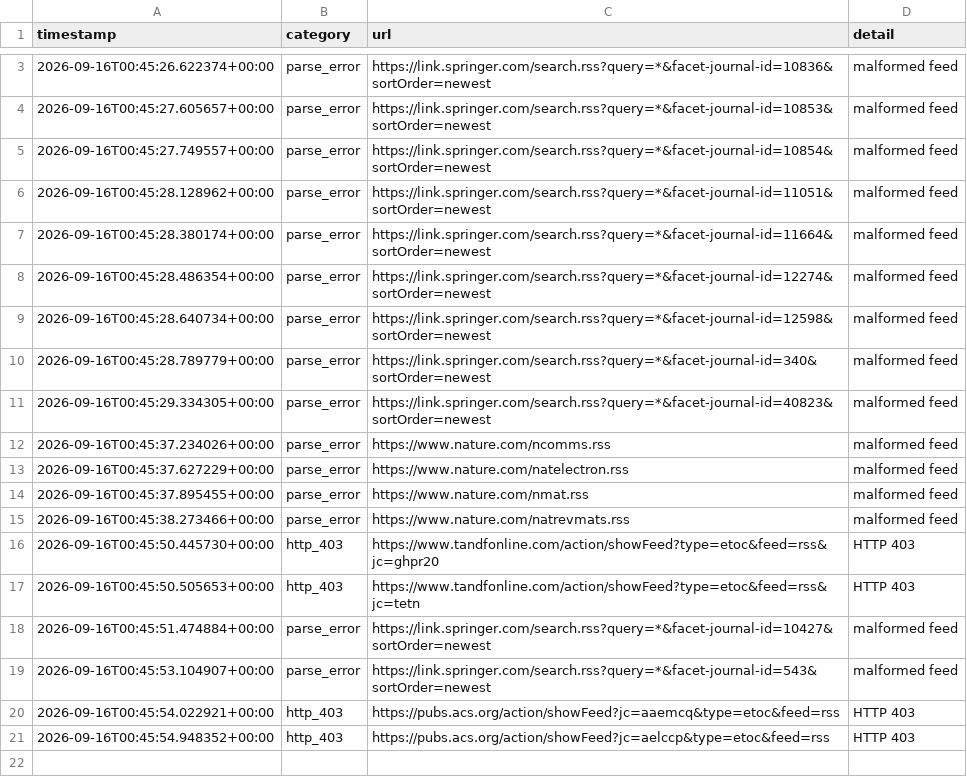
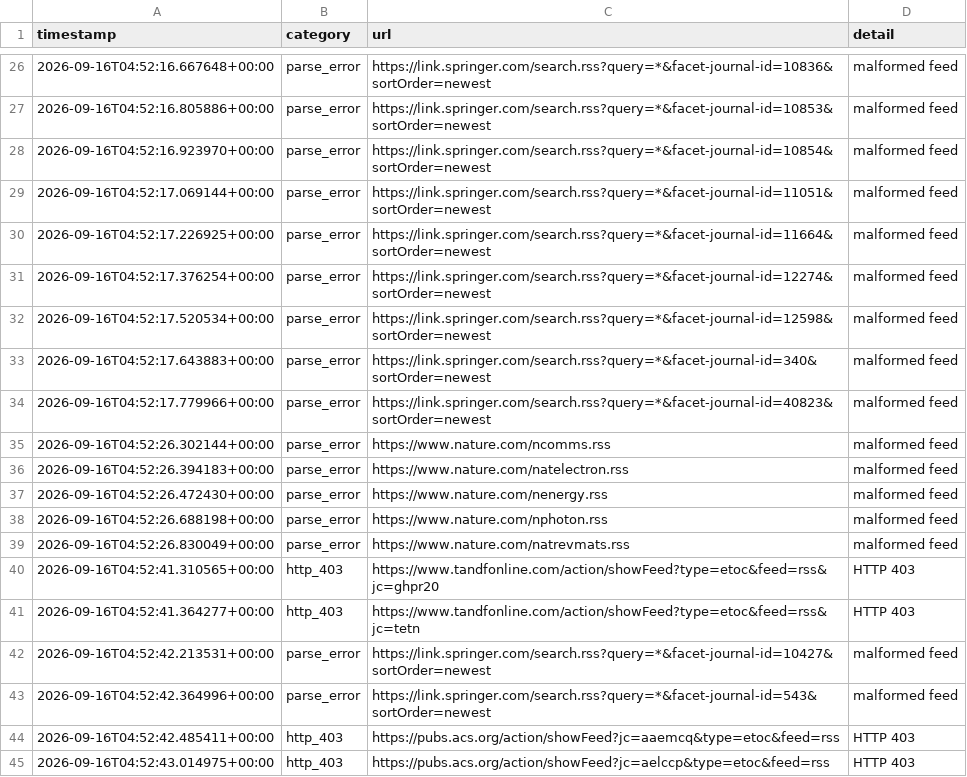
Before and after one commit to Llxyyds666/diamond-paper-feed, a TSV file: fetch_failures.tsv, drawn as a sheet; only a part is shown, gaps mark what is left out; the diff covers the shown part only.

```diff
--- a/fetch_failures.tsv
+++ b/fetch_failures.tsv
@@ -3,19 +26,20 @@ timestamp	category	url	detail
-2026-09-16T00:45:26.622374+00:00	parse_error	https://link.springer.com/search.rss?query=*&facet-journal-id=10836&sortOrder=newest	malformed feed
-2026-09-16T00:45:27.605657+00:00	parse_error	https://link.springer.com/search.rss?query=*&facet-journal-id=10853&sortOrder=newest	malformed feed
-2026-09-16T00:45:27.749557+00:00	parse_error	https://link.springer.com/search.rss?query=*&facet-journal-id=10854&sortOrder=newest	malformed feed
-2026-09-16T00:45:28.128962+00:00	parse_error	https://link.springer.com/search.rss?query=*&facet-journal-id=11051&sortOrder=newest	malformed feed
-2026-09-16T00:45:28.380174+00:00	parse_error	https://link.springer.com/search.rss?query=*&facet-journal-id=11664&sortOrder=newest	malformed feed
-2026-09-16T00:45:28.486354+00:00	parse_error	https://link.springer.com/search.rss?query=*&facet-journal-id=12274&sortOrder=newest	malformed feed
-2026-09-16T00:45:28.640734+00:00	parse_error	https://link.springer.com/search.rss?query=*&facet-journal-id=12598&sortOrder=newest	malformed feed
-2026-09-16T00:45:28.789779+00:00	parse_error	https://link.springer.com/search.rss?query=*&facet-journal-id=340&sortOrder=newest	malformed feed
-2026-09-16T00:45:29.334305+00:00	parse_error	https://link.springer.com/search.rss?query=*&facet-journal-id=40823&sortOrder=newest	malformed feed
-2026-09-16T00:45:37.234026+00:00	parse_error	https://www.nature.com/ncomms.rss	malformed feed
-2026-09-16T00:45:37.627229+00:00	parse_error	https://www.nature.com/natelectron.rss	malformed feed
-2026-09-16T00:45:37.895455+00:00	parse_error	https://www.nature.com/nmat.rss	malformed feed
-2026-09-16T00:45:38.273466+00:00	parse_error	https://www.nature.com/natrevmats.rss	malformed feed
-2026-09-16T00:45:50.445730+00:00	http_403	https://www.tandfonline.com/action/showFeed?type=etoc&feed=rss&jc=ghpr20	HTTP 403
-2026-09-16T00:45:50.505653+00:00	http_403	https://www.tandfonline.com/action/showFeed?type=etoc&feed=rss&jc=tetn	HTTP 403
-2026-09-16T00:45:51.474884+00:00	parse_error	https://link.springer.com/search.rss?query=*&facet-journal-id=10427&sortOrder=newest	malformed feed
-2026-09-16T00:45:53.104907+00:00	parse_error	https://link.springer.com/search.rss?query=*&facet-journal-id=543&sortOrder=newest	malformed feed
-2026-09-16T00:45:54.022921+00:00	http_403	https://pubs.acs.org/action/showFeed?jc=aaemcq&type=etoc&feed=rss	HTTP 403
-2026-09-16T00:45:54.948352+00:00	http_403	https://pubs.acs.org/action/showFeed?jc=aelccp&type=etoc&feed=rss	HTTP 403
+2026-09-16T04:52:16.667648+00:00	parse_error	https://link.springer.com/search.rss?query=*&facet-journal-id=10836&sortOrder=newest	malformed feed
+2026-09-16T04:52:16.805886+00:00	parse_error	https://link.springer.com/search.rss?query=*&facet-journal-id=10853&sortOrder=newest	malformed feed
+2026-09-16T04:52:16.923970+00:00	parse_error	https://link.springer.com/search.rss?query=*&facet-journal-id=10854&sortOrder=newest	malformed feed
+2026-09-16T04:52:17.069144+00:00	parse_error	https://link.springer.com/search.rss?query=*&facet-journal-id=11051&sortOrder=newest	malformed feed
+2026-09-16T04:52:17.226925+00:00	parse_error	https://link.springer.com/search.rss?query=*&facet-journal-id=11664&sortOrder=newest	malformed feed
+2026-09-16T04:52:17.376254+00:00	parse_error	https://link.springer.com/search.rss?query=*&facet-journal-id=12274&sortOrder=newest	malformed feed
+2026-09-16T04:52:17.520534+00:00	parse_error	https://link.springer.com/search.rss?query=*&facet-journal-id=12598&sortOrder=newest	malformed feed
+2026-09-16T04:52:17.643883+00:00	parse_error	https://link.springer.com/search.rss?query=*&facet-journal-id=340&sortOrder=newest	malformed feed
+2026-09-16T04:52:17.779966+00:00	parse_error	https://link.springer.com/search.rss?query=*&facet-journal-id=40823&sortOrder=newest	malformed feed
+2026-09-16T04:52:26.302144+00:00	parse_error	https://www.nature.com/ncomms.rss	malformed feed
+2026-09-16T04:52:26.394183+00:00	parse_error	https://www.nature.com/natelectron.rss	malformed feed
+2026-09-16T04:52:26.472430+00:00	parse_error	https://www.nature.com/nenergy.rss	malformed feed
+2026-09-16T04:52:26.688198+00:00	parse_error	https://www.nature.com/nphoton.rss	malformed feed
+2026-09-16T04:52:26.830049+00:00	parse_error	https://www.nature.com/natrevmats.rss	malformed feed
+2026-09-16T04:52:41.310565+00:00	http_403	https://www.tandfonline.com/action/showFeed?type=etoc&feed=rss&jc=ghpr20	HTTP 403
+2026-09-16T04:52:41.364277+00:00	http_403	https://www.tandfonline.com/action/showFeed?type=etoc&feed=rss&jc=tetn	HTTP 403
+2026-09-16T04:52:42.213531+00:00	parse_error	https://link.springer.com/search.rss?query=*&facet-journal-id=10427&sortOrder=newest	malformed feed
+2026-09-16T04:52:42.364996+00:00	parse_error	https://link.springer.com/search.rss?query=*&facet-journal-id=543&sortOrder=newest	malformed feed
+2026-09-16T04:52:42.485411+00:00	http_403	https://pubs.acs.org/action/showFeed?jc=aaemcq&type=etoc&feed=rss	HTTP 403
+2026-09-16T04:52:43.014975+00:00	http_403	https://pubs.acs.org/action/showFeed?jc=aelccp&type=etoc&feed=rss	HTTP 403
```
Also changed, not shown: 24 added rows and 1 removed row elsewhere in this file, 2 other files.
